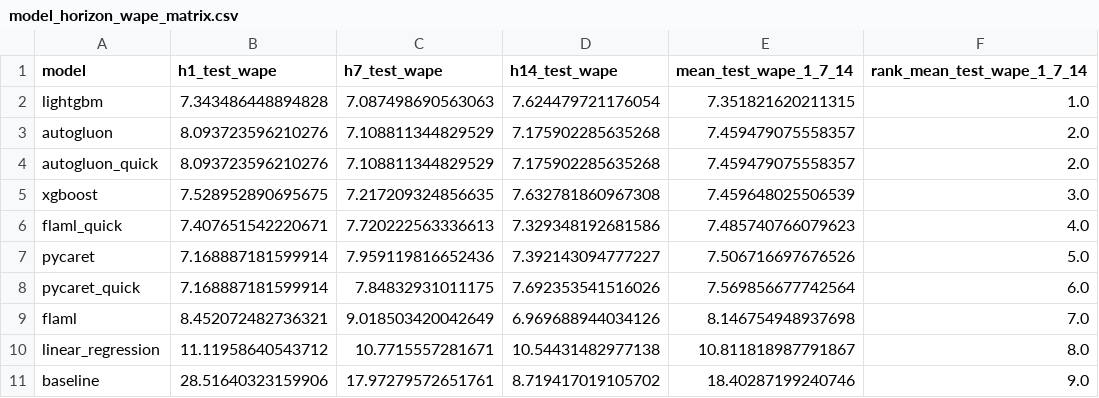
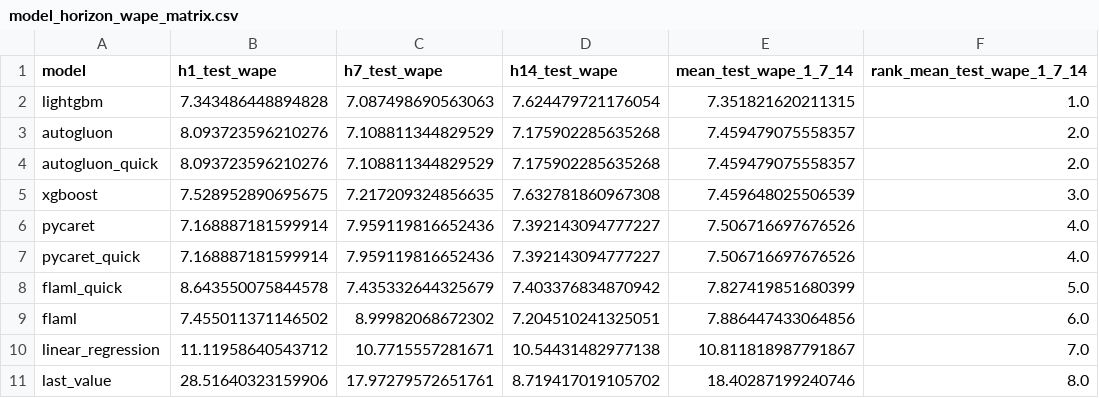
Before and after one commit to Carmello03/staffing-demand-forecast, a CSV file: evaluation/experiments/model_selection/results/model_metrics/model_horizon_wape_matrix.csv, drawn as a sheet.

```diff
--- a/evaluation/experiments/model_selection/results/model_metrics/model_horizon_wape_matrix.csv
+++ b/evaluation/experiments/model_selection/results/model_metrics/model_horizon_wape_matrix.csv
@@ -5,7 +5,7 @@ autogluon_quick,8.093723596210276,7.108811344829529,7.175902285635268,7.45947907
 xgboost,7.528952890695675,7.217209324856635,7.632781860967308,7.459648025506539,3.0
-flaml_quick,7.407651542220671,7.720222563336613,7.329348192681586,7.485740766079623,4.0
-pycaret,7.168887181599914,7.959119816652436,7.392143094777227,7.506716697676526,5.0
-pycaret_quick,7.168887181599914,7.84832931011175,7.692353541516026,7.569856677742564,6.0
-flaml,8.452072482736321,9.018503420042649,6.969688944034126,8.146754948937698,7.0
-linear_regression,11.11958640543712,10.7715557281671,10.54431482977138,10.811818987791867,8.0
-baseline,28.51640323159906,17.97279572651761,8.719417019105702,18.40287199240746,9.0
+pycaret,7.168887181599914,7.959119816652436,7.392143094777227,7.506716697676526,4.0
+pycaret_quick,7.168887181599914,7.959119816652436,7.392143094777227,7.506716697676526,4.0
+flaml_quick,8.643550075844578,7.435332644325679,7.403376834870942,7.827419851680399,5.0
+flaml,7.455011371146502,8.99982068672302,7.204510241325051,7.886447433064856,6.0
+linear_regression,11.11958640543712,10.7715557281671,10.54431482977138,10.811818987791867,7.0
+last_value,28.51640323159906,17.97279572651761,8.719417019105702,18.40287199240746,8.0
```
Also changed, not shown: evaluation/experiments/model_selection/results/model_metrics/model_horizon_summary.csv, 4 other files.
